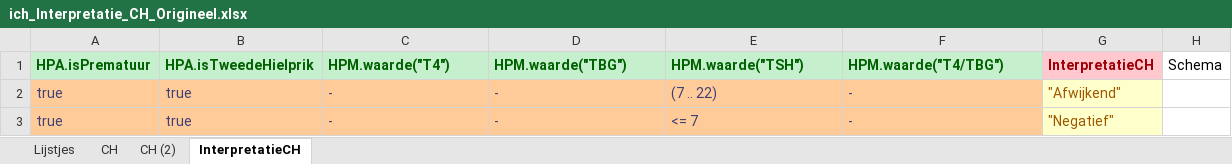
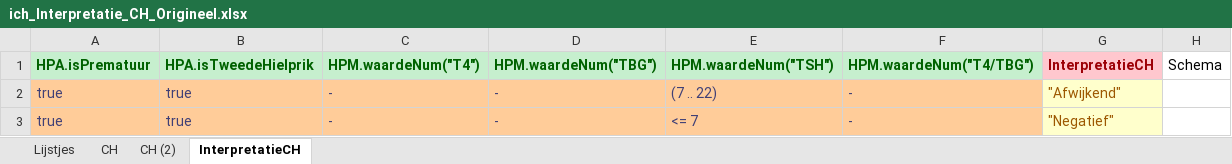
Before and after one commit to hanjoosten/KOGITO-8362, an Excel workbook: src/main/resources/nhs-dmn/OriginelenVoorBusiness/ich_Interpretatie_CH_Origineel.xlsx, sheet InterpretatieCH, drawn as a sheet; only a part is shown; values as stored, in another font and other column widths than the file's, no borders; the diff names each change by its address in the sheet, - before the commit and + after, or states it on an @@ line.

```diff
--- a/src/main/resources/nhs-dmn/OriginelenVoorBusiness/ich_Interpretatie_CH_Origineel.xlsx (sheet InterpretatieCH)
+++ b/src/main/resources/nhs-dmn/OriginelenVoorBusiness/ich_Interpretatie_CH_Origineel.xlsx (sheet InterpretatieCH)
-C1: HPM.waarde("T4")
+C1: HPM.waardeNum("T4")
-D1: HPM.waarde("TBG")
+D1: HPM.waardeNum("TBG")
-E1: HPM.waarde("TSH")
+E1: HPM.waardeNum("TSH")
-F1: HPM.waarde("T4/TBG")
+F1: HPM.waardeNum("T4/TBG")
```
Also changed, not shown: src/main/resources/nhs-dmn/OriginelenVoorBusiness/icf_Interpretatie_CF_Origineel.xlsx, src/main/resources/nhs-dmn/icf_Interpretatie_CF.xlsx, 4 other files.
